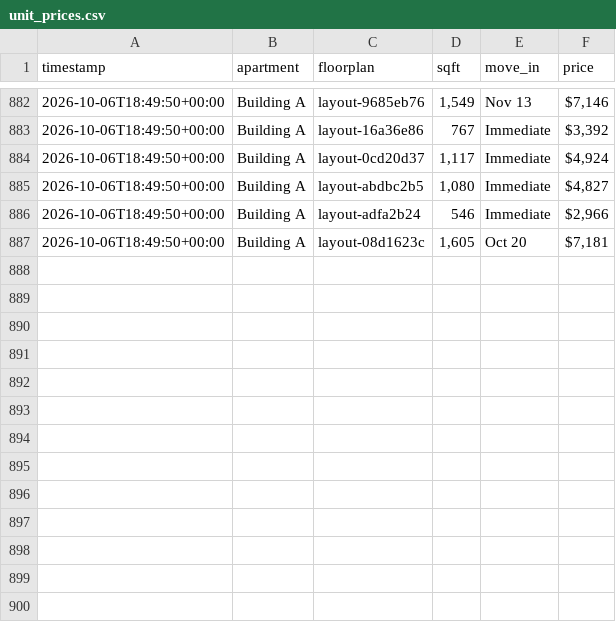
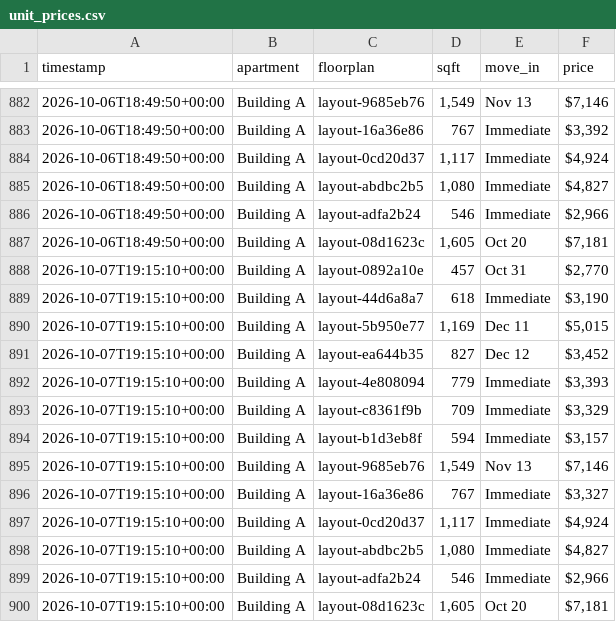
Before and after one commit to playuhh/tracker, a CSV file: data/unit_prices.csv, drawn as a sheet; only a part is shown, gaps mark what is left out.

```diff
--- a/data/unit_prices.csv
+++ b/data/unit_prices.csv
@@ -887 +887,14 @@ timestamp,apartment,floorplan,sqft,move_in,price
 2026-10-06T18:49:50+00:00,Building A,layout-08d1623c,"1,605",Oct 20,"$7,181"
+2026-10-07T19:15:10+00:00,Building A,layout-0892a10e,457,Oct 31,"$2,770"
+2026-10-07T19:15:10+00:00,Building A,layout-44d6a8a7,618,Immediate,"$3,190"
+2026-10-07T19:15:10+00:00,Building A,layout-5b950e77,"1,169",Dec 11,"$5,015"
+2026-10-07T19:15:10+00:00,Building A,layout-ea644b35,827,Dec 12,"$3,452"
+2026-10-07T19:15:10+00:00,Building A,layout-4e808094,779,Immediate,"$3,393"
+2026-10-07T19:15:10+00:00,Building A,layout-c8361f9b,709,Immediate,"$3,329"
+2026-10-07T19:15:10+00:00,Building A,layout-b1d3eb8f,594,Immediate,"$3,157"
+2026-10-07T19:15:10+00:00,Building A,layout-9685eb76,"1,549",Nov 13,"$7,146"
+2026-10-07T19:15:10+00:00,Building A,layout-16a36e86,767,Immediate,"$3,327"
+2026-10-07T19:15:10+00:00,Building A,layout-0cd20d37,"1,117",Immediate,"$4,924"
+2026-10-07T19:15:10+00:00,Building A,layout-abdbc2b5,"1,080",Immediate,"$4,827"
+2026-10-07T19:15:10+00:00,Building A,layout-adfa2b24,546,Immediate,"$2,966"
+2026-10-07T19:15:10+00:00,Building A,layout-08d1623c,"1,605",Oct 20,"$7,181"
```
Also changed, not shown: data/floorplan_daily.csv, data/scrape_runs.csv, 2 other files.
